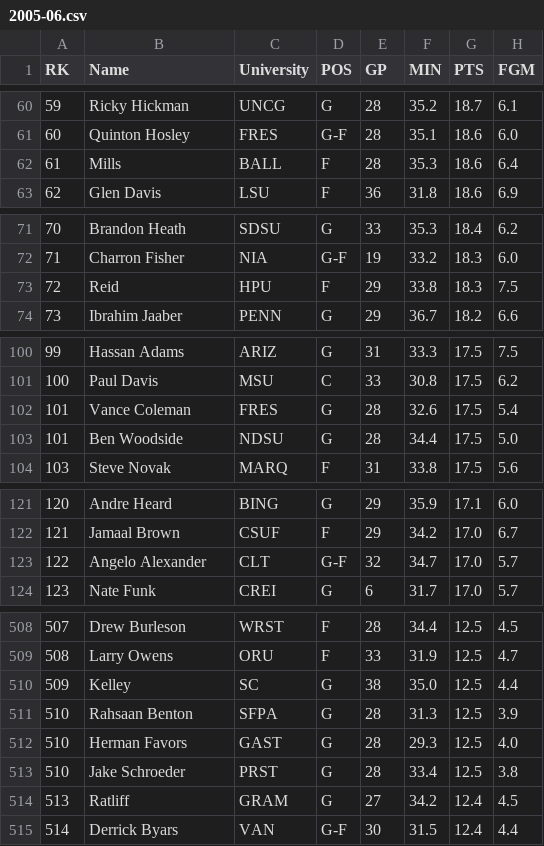
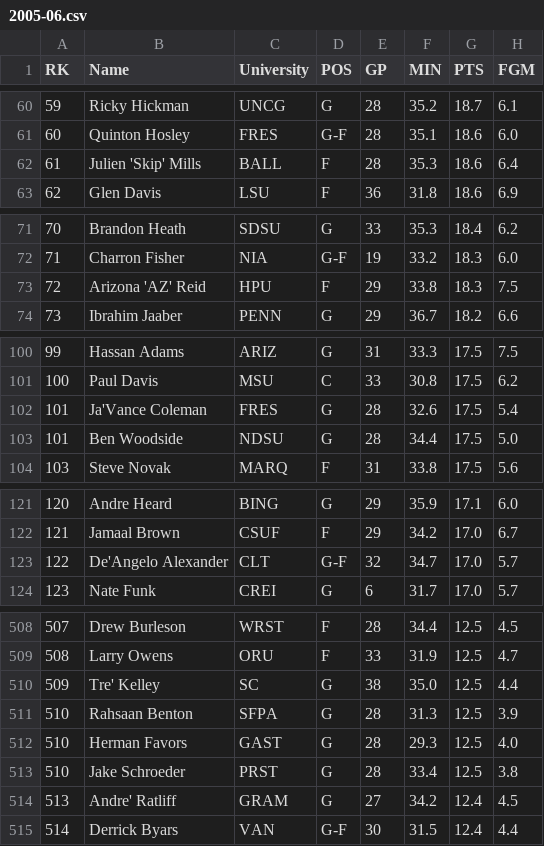
Before and after one commit to omara569/nba_draft_prediction, a CSV file: data_parsing/ncaa_dir_parsed/2005-06.csv, drawn as a sheet; only a part is shown, gaps mark what is left out; the diff covers the shown part only; the diff names each change by its address in the sheet, - before the commit and + after, or states it on an @@ line.

```diff
--- a/data_parsing/ncaa_dir_parsed/2005-06.csv
+++ b/data_parsing/ncaa_dir_parsed/2005-06.csv
-B62 (Name): Mills
+B62 (Name): Julien 'Skip' Mills
-B73 (Name): Reid
+B73 (Name): Arizona 'AZ' Reid
-B102 (Name): Vance Coleman
+B102 (Name): Ja'Vance Coleman
-B123 (Name): Angelo Alexander
+B123 (Name): De'Angelo Alexander
-B510 (Name): Kelley
+B510 (Name): Tre' Kelley
-B514 (Name): Ratliff
+B514 (Name): Andre' Ratliff
```
Also changed, not shown: 9 edited cells elsewhere in this file, data_parsing/ncaa_dir_parsed/2006-07.csv, data_parsing/ncaa_dir_parsed/2007-08.csv, 27 other files.
